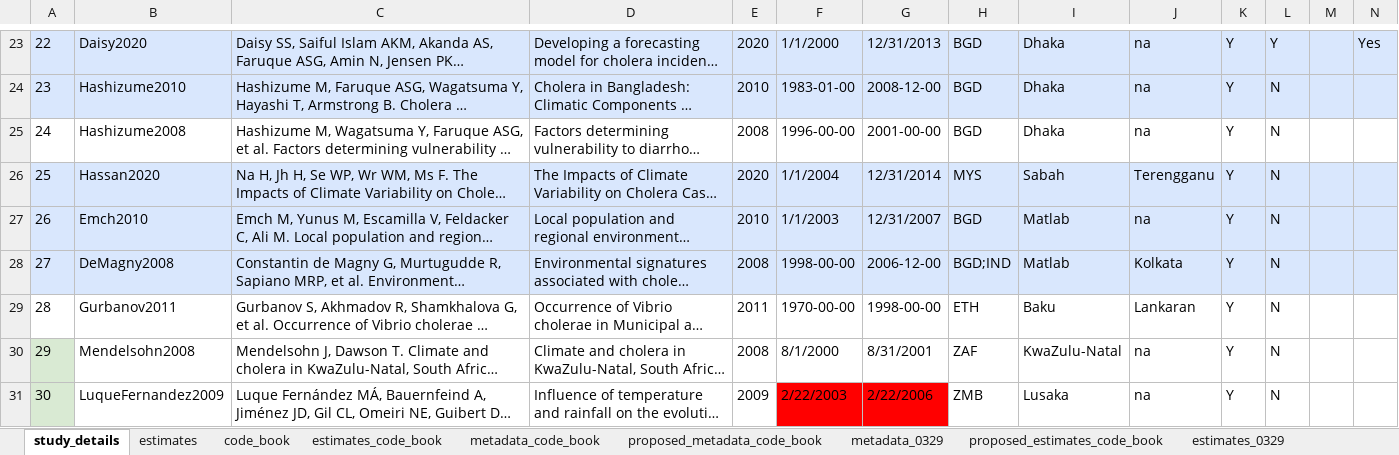
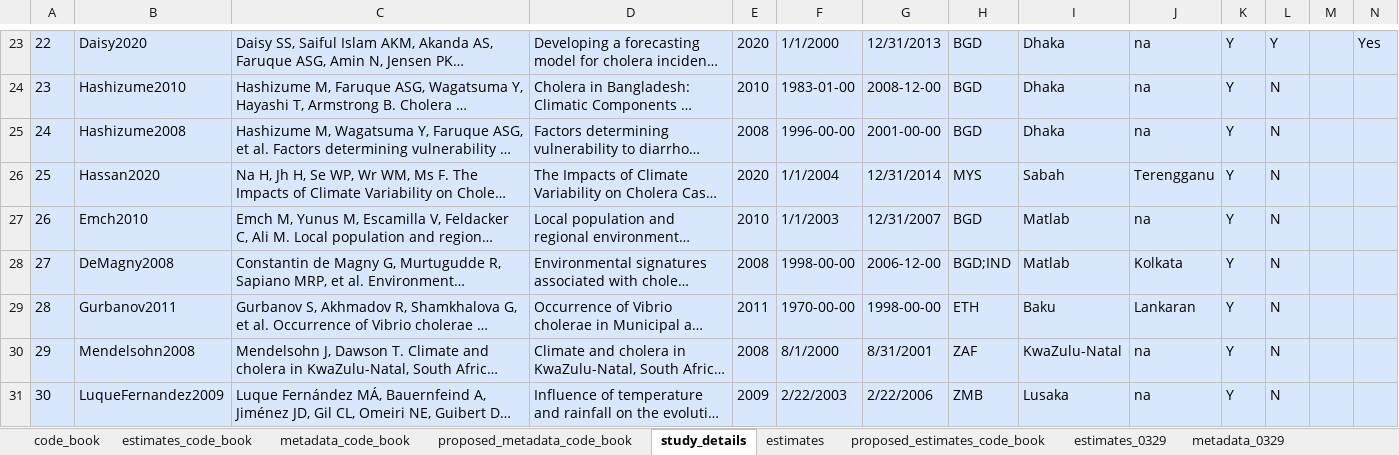
Before and after one commit to HopkinsIDD/cholera_climate_review, an Excel workbook: cholera_climate_systematic_review_extract_into_sheets.xlsx, sheet study_details, drawn as a sheet; only a part is shown, gaps mark what is left out; long unchanged cells end in …; values as stored, in another font and other column widths than the file's, no borders; the diff covers the shown part only; the diff names each change by its address in the sheet, - before the commit and + after, or states it on an @@ line.

Commit message:
Update cholera_climate_systematic_review_extract_into_sheets.xlsx

```diff
--- a/cholera_climate_systematic_review_extract_into_sheets.xlsx (sheet study_details)
+++ b/cholera_climate_systematic_review_extract_into_sheets.xlsx (sheet study_details)
@@ sheet tab order changed: code_book | estimates_code_book | metadata_code_book | proposed_metadata_code_book | study_details | estimates | proposed_estimates_code_book | estimates_0329 | metadata_0329 @@
-A25:N25 fill: none
+A25:N25 fill: #D9E7FD
-A29:N29 fill: none
+A29:N29 fill: #D9E7FD
-A30:A31 fill: #D9EAD3
+A30:A31 fill: #D9E7FD
-B30:N30 fill: none
+B30:N30 fill: #D9E7FD
-B31:E31 fill: none
+B31:E31 fill: #D9E7FD
-F31:G31 fill: #FF0000
+F31:G31 fill: #D9E7FD
-H31:N31 fill: none
+H31:N31 fill: #D9E7FD
```
Also changed, not shown: cell formats elsewhere in this sheet, sheet estimates_0329, sheet metadata_0329, sheet estimates, sheet proposed_estimates_code_book.
